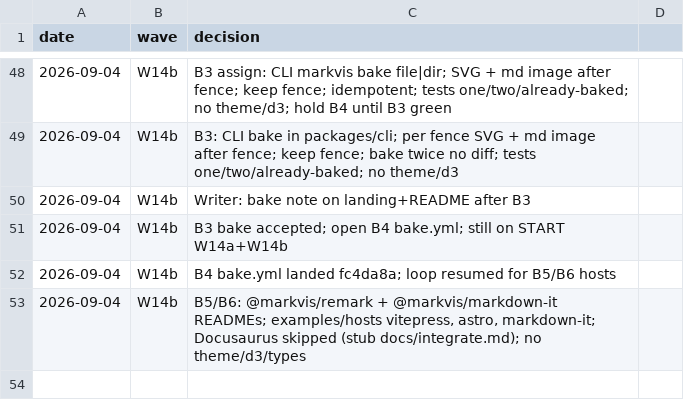
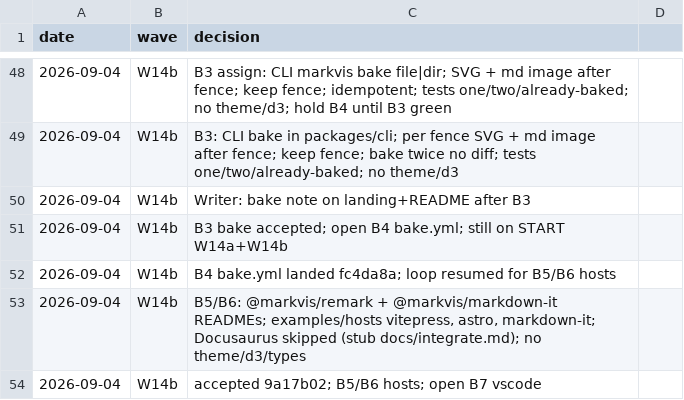
Before and after one commit to geekplux/markvis, a TSV file: DECISIONS.tsv, drawn as a sheet; only a part is shown, gaps mark what is left out; the diff names each change by its address in the sheet, - before the commit and + after, or states it on an @@ line.

Commit message:
docs(status): B5/B6 done; open B7 vscode

```diff
--- a/DECISIONS.tsv
+++ b/DECISIONS.tsv
+row 54: 2026-09-04 | W14b | accepted 9a17b02; B5/B6 hosts; open B7 vscode
```
Also changed, not shown: 1 other file.
